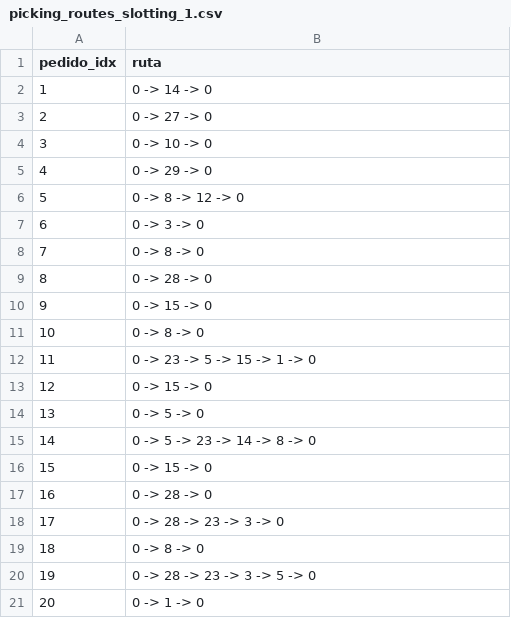
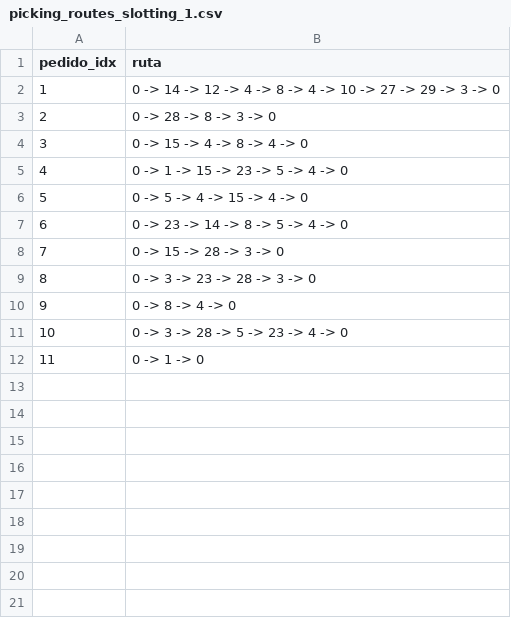
Before and after one commit to luisafbautista26-bot/Slotting.and.picking, a CSV file: picking_routes_slotting_1.csv, drawn as a sheet; removed rows and columns are numbered as before the commit, all else as after; the diff names each change by its address in the sheet, - before the commit and + after, or states it on an @@ line.

```diff
--- a/picking_routes_slotting_1.csv
+++ b/picking_routes_slotting_1.csv
-B2 (ruta): 0 -> 14 -> 0
+B2 (ruta): 0 -> 14 -> 12 -> 4 -> 8 -> 4 -> 10 -> 27 -> 29 -> 3 -> 0
-B3 (ruta): 0 -> 27 -> 0
+B3 (ruta): 0 -> 28 -> 8 -> 3 -> 0
-B4 (ruta): 0 -> 10 -> 0
+B4 (ruta): 0 -> 15 -> 4 -> 8 -> 4 -> 0
-B5 (ruta): 0 -> 29 -> 0
+B5 (ruta): 0 -> 1 -> 15 -> 23 -> 5 -> 4 -> 0
-B6 (ruta): 0 -> 8 -> 12 -> 0
+B6 (ruta): 0 -> 5 -> 4 -> 15 -> 4 -> 0
-B7 (ruta): 0 -> 3 -> 0
+B7 (ruta): 0 -> 23 -> 14 -> 8 -> 5 -> 4 -> 0
-B8 (ruta): 0 -> 8 -> 0
+B8 (ruta): 0 -> 15 -> 28 -> 3 -> 0
-B9 (ruta): 0 -> 28 -> 0
+B9 (ruta): 0 -> 3 -> 23 -> 28 -> 3 -> 0
-B10 (ruta): 0 -> 15 -> 0
+B10 (ruta): 0 -> 8 -> 4 -> 0
-B11 (ruta): 0 -> 8 -> 0
+B11 (ruta): 0 -> 3 -> 28 -> 5 -> 23 -> 4 -> 0
-row 12: 11 | 0 -> 23 -> 5 -> 15 -> 1 -> 0
-row 13: 12 | 0 -> 15 -> 0
-row 14: 13 | 0 -> 5 -> 0
-row 15: 14 | 0 -> 5 -> 23 -> 14 -> 8 -> 0
-row 16: 15 | 0 -> 15 -> 0
-row 17: 16 | 0 -> 28 -> 0
-row 18: 17 | 0 -> 28 -> 23 -> 3 -> 0
-row 19: 18 | 0 -> 8 -> 0
-row 20: 19 | 0 -> 28 -> 23 -> 3 -> 5 -> 0
@@ column A (pedido_idx) renumbered from row 12 down @@
```
Also changed, not shown: picking_routes_slotting_14.csv, picking_routes_slotting_23.csv, 29 other files.
